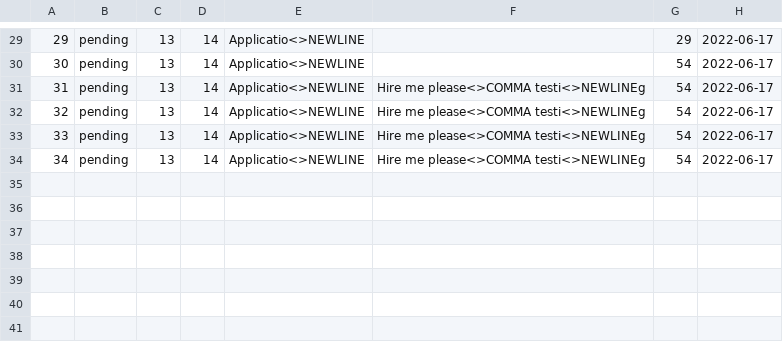
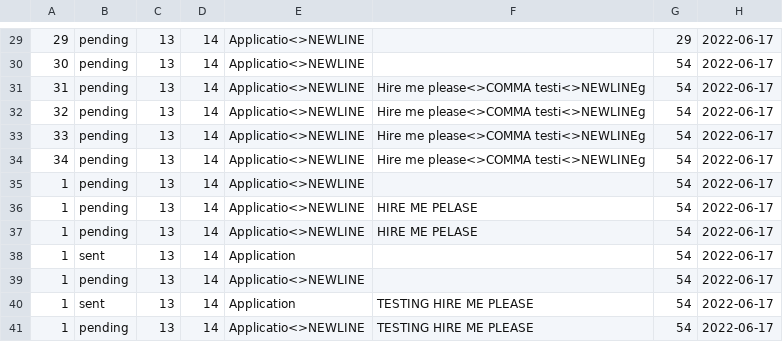
Before and after one commit to namyngu/JobSeekingSystem, a CSV file: messages.csv, drawn as a sheet; only a part is shown, gaps mark what is left out.

Commit message:
submitting an application now stores to application.csv and messages.csv database upon launch of JSS applications will be read from csv and loaded in.

```diff
--- a/messages.csv
+++ b/messages.csv
@@ -34 +34,8 @@
 34,pending,13,14,Applicatio<>NEWLINE,Hire me please<>COMMA testi<>NEWLINEg,54,2022-06-17
+1,pending,13,14,Applicatio<>NEWLINE,,54,2022-06-17
+1,pending,13,14,Applicatio<>NEWLINE,HIRE ME PELASE,54,2022-06-17
+1,pending,13,14,Applicatio<>NEWLINE,HIRE ME PELASE,54,2022-06-17
+1,sent,13,14,Application,,54,2022-06-17
+1,pending,13,14,Applicatio<>NEWLINE,,54,2022-06-17
+1,sent,13,14,Application,TESTING HIRE ME PLEASE,54,2022-06-17
+1,pending,13,14,Applicatio<>NEWLINE,TESTING HIRE ME PLEASE,54,2022-06-17
```
Also changed, not shown: Application.csv, 2 other files.
